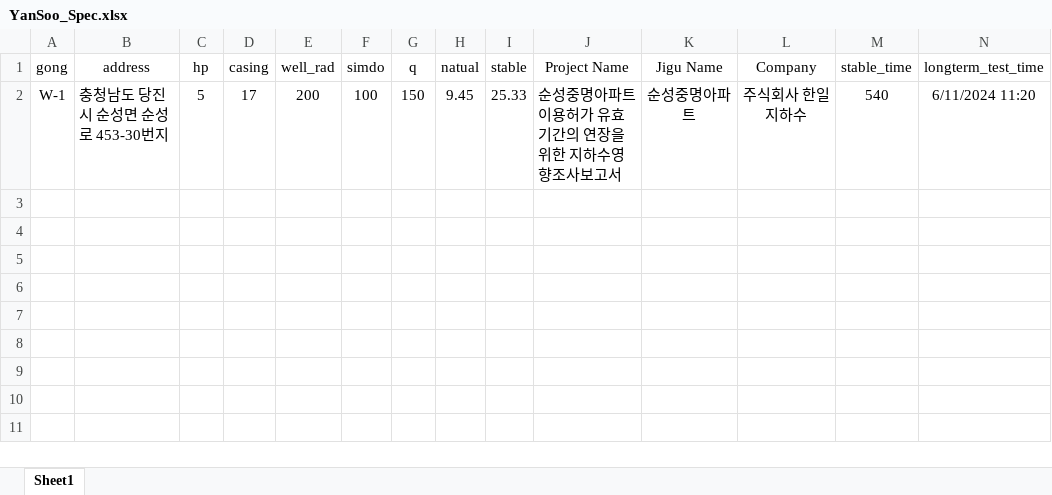
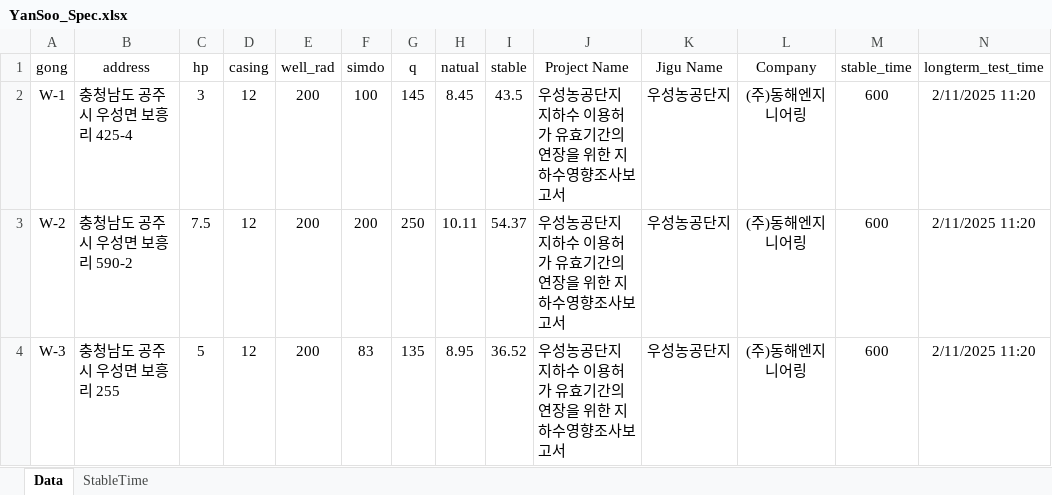
Before and after one commit to ihanseol/02_Excel2, an Excel workbook: 01_Acquifer Pumping Test/00_양수시험, 테스트 벨류/YanSoo_Spec.xlsx, sheet Data, drawn as a sheet; values as stored, in another font and other column widths than the file's, no borders; table styles not drawn; the diff names each change by its address in the sheet, - before the commit and + after, or states it on an @@ line.

Commit message:
add

```diff
--- a/01_Acquifer Pumping Test/00_양수시험, 테스트 벨류/YanSoo_Spec.xlsx (sheet Data)
+++ b/01_Acquifer Pumping Test/00_양수시험, 테스트 벨류/YanSoo_Spec.xlsx (sheet Data)
-sheet tab: Sheet1
+sheet tab: Data
+sheet tab: StableTime
-B2 (address): 충청남도 당진시 순성면 순성로 453-30번지
+B2 (address): 충청남도 공주시 우성면 보흥리 425-4
-C2 (hp): 5
+C2 (hp): 3
-D2 (casing): 17
+D2 (casing): 12
-G2 (q): 150
+G2 (q): 145
-H2 (natual): 9.45
+H2 (natual): 8.45
-I2 (stable): 25.33
+I2 (stable): 43.5
-J2 (Project Name): 순성중명아파트 이용허가 유효기간의 연장을 위한 지하수영향조사보고서
+J2 (Project Name): 우성농공단지 지하수 이용허가 유효기간의 연장을 위한 지하수영향조사보고서
-K2 (Jigu Name): 순성중명아파트
+K2 (Jigu Name): 우성농공단지
-L2 (Company): 주식회사 한일지하수
+L2 (Company): (주)동해엔지니어링
-M2 (stable_time): 540
+M2 (stable_time): 600
-N2 (longterm_test_time): 6/11/2024 11:20
+N2 (longterm_test_time): 2/11/2025 11:20
+row 3: W-2 | 충청남도 공주시 우성면 보흥리 590-2 | 7.5 | 12 | 200 | 200 | 250 | 10.11 | 54.37 | 우성농공단지 지하수 이용허가 유효기간의 연장을 위한 지하수영향조사보고서 | 우성농공단지 | (주)동해엔지니어링 | 600 | 2/11/2025 11:20
+row 4: W-3 | 충청남도 공주시 우성면 보흥리 255 | 5 | 12 | 200 | 83 | 135 | 8.95 | 36.52 | 우성농공단지 지하수 이용허가 유효기간의 연장을 위한 지하수영향조사보고서 | 우성농공단지 | (주)동해엔지니어링 | 600 | 2/11/2025 11:20
```
Also changed, not shown: charts or pictures.
